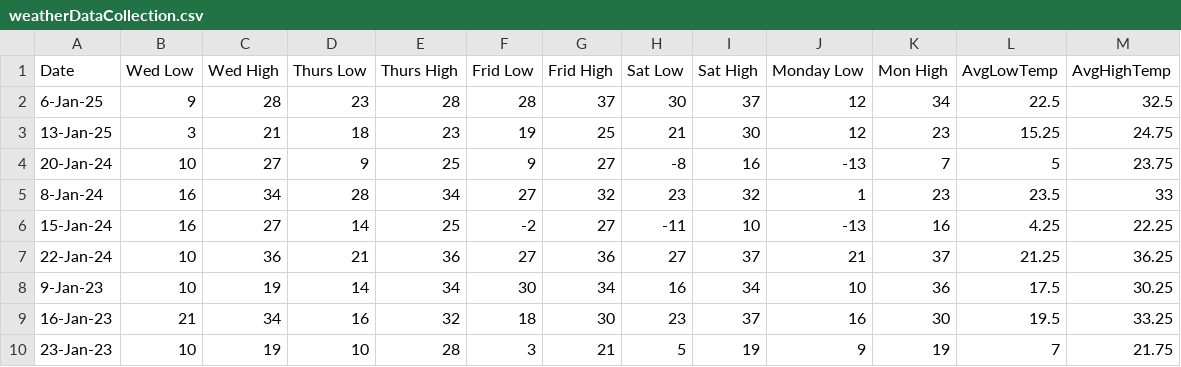
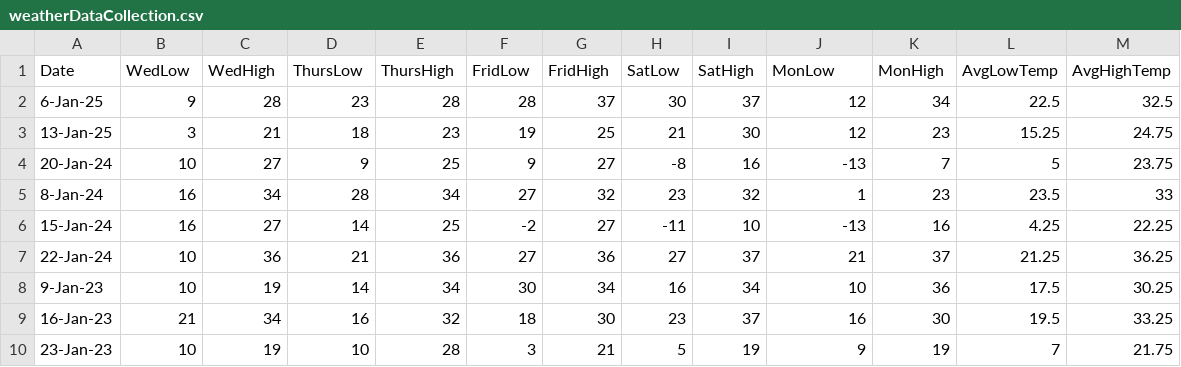
Before and after one commit to angekonan715/portfolio_akk, a CSV file: dataset/weatherDataCollection.csv, drawn as a sheet.

Commit message:
Let's go

```diff
--- a/dataset/weatherDataCollection.csv
+++ b/dataset/weatherDataCollection.csv
@@ -1,2 +1,2 @@
-Date,Wed Low,Wed High,Thurs Low,Thurs High,Frid Low,Frid High,Sat Low,Sat High,Monday Low,Mon High,AvgLowTemp,AvgHighTemp
+Date,WedLow,WedHigh,ThursLow,ThursHigh,FridLow,FridHigh,SatLow,SatHigh,MonLow,MonHigh,AvgLowTemp,AvgHighTemp
 6-Jan-25,9,28,23,28,28,37,30,37,12,34,22.5,32.5
```
